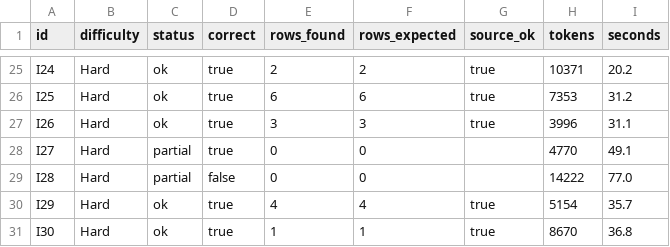
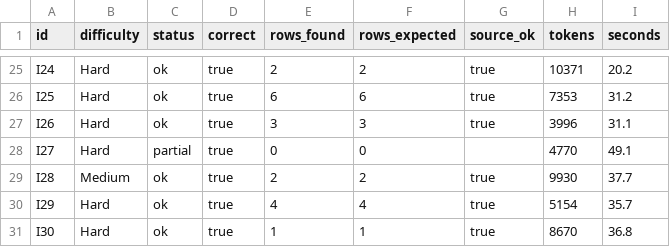
Before and after one commit to Emre040/AtlasAI, a TSV file: benchmark/investigator/results/flash-low/results.tsv, drawn as a sheet; only a part is shown, gaps mark what is left out.

Commit message:
Investigator benchmark: the two-field question expects both files; 30 of 30 with Flash low
The investigator returns one table per field and never refused a two-field
question; the reference now lists both files and both rows. The mass
spectrometry concentration of ALB does not exist in the release, so the
question asks for the immunoassay one.

```diff
--- a/benchmark/investigator/results/flash-low/results.tsv
+++ b/benchmark/investigator/results/flash-low/results.tsv
@@ -28,3 +28,3 @@ I26	Hard	ok	true	3	3	true	3996	31.1
 I27	Hard	partial	true	0	0		4770	49.1
-I28	Hard	partial	false	0	0		14222	77.0
+I28	Medium	ok	true	2	2	true	9930	37.7
 I29	Hard	ok	true	4	4	true	5154	35.7
```
Also changed, not shown: 11 other files.
